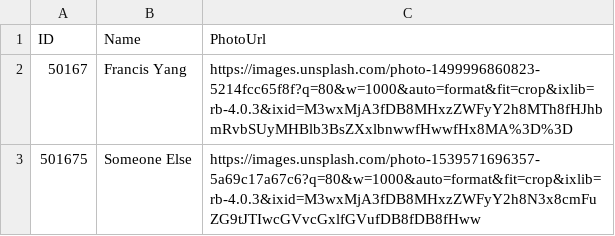
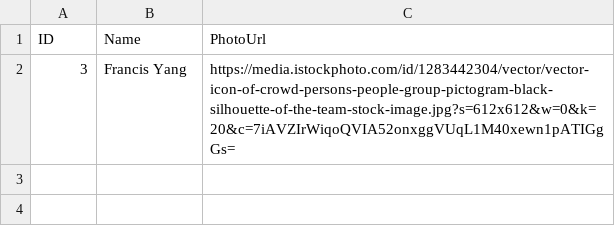
Before and after one commit to Fy50167/c--badge-maker, a CSV file: data/employees.csv, drawn as a sheet; removed rows and columns are numbered as before the commit, all else as after; the diff names each change by its address in the sheet, - before the commit and + after, or states it on an @@ line.

```diff
--- a/data/employees.csv
+++ b/data/employees.csv
-row 2: 50167 | Francis Yang | https://images.unsplash.com/photo-1499996860823-5214fcc65f8f?q=80&w=1000&auto=format&fit=crop&ixlib=rb-4.0.3&ixid=M3wxMjA3fDB8MHxzZWFyY2h8MTh8fHJhbmRvbSUyMHBlb3BsZXxlbnwwfHwwfHx8MA%3D%3D
-row 3: 501675 | Someone Else | https://images.unsplash.com/photo-1539571696357-5a69c17a67c6?q=80&w=1000&auto=format&fit=crop&ixlib=rb-4.0.3&ixid=M3wxMjA3fDB8MHxzZWFyY2h8N3x8cmFuZG9tJTIwcGVvcGxlfGVufDB8fDB8fHww
+row 2: 3 | Francis Yang | https://media.istockphoto.com/id/1283442304/vector/vector-icon-of-crowd-persons-people-group-pictogram-black-silhouette-of-the-team-stock-image.jpg?s=612x612&w=0&k=20&c=7iAVZIrWiqoQVIA52onxggVUqL1M40xewn1pATIGgGs=
```
Also changed, not shown: 19 other files.
